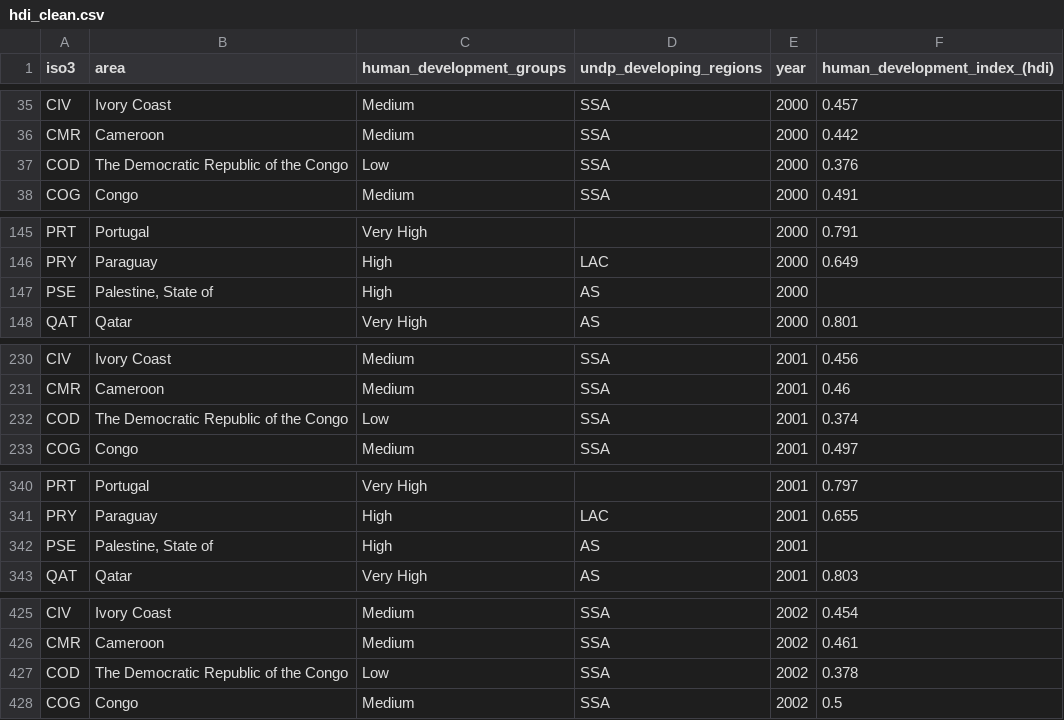
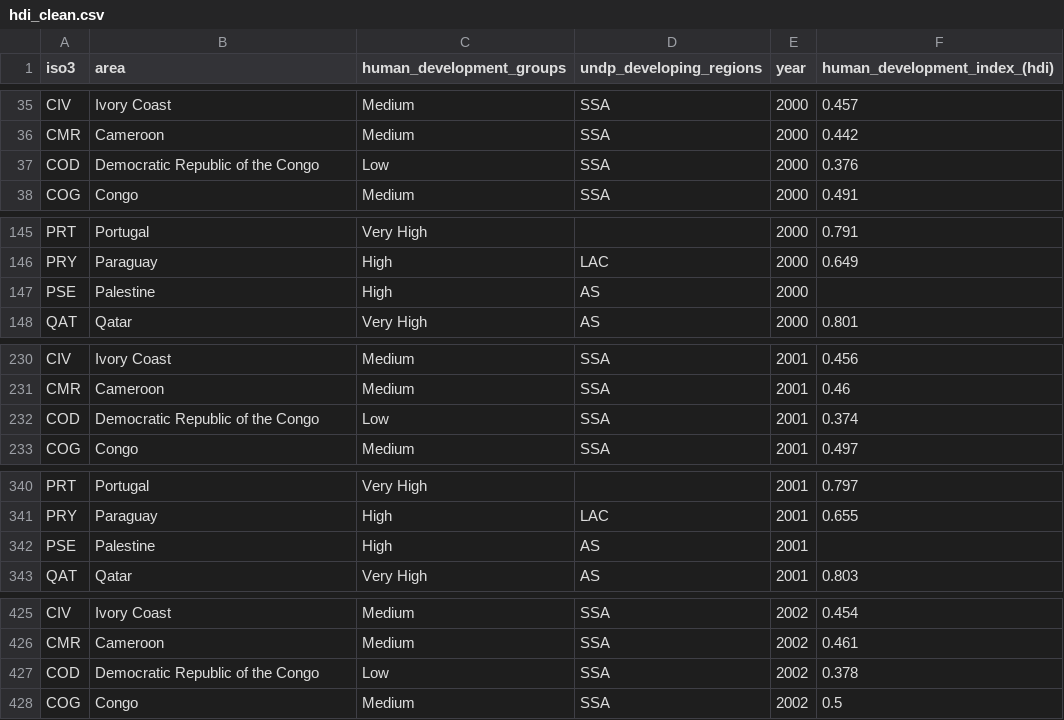
Before and after one commit to isg75/fisrt_project, a CSV file: notebooks/hdi_clean.csv, drawn as a sheet; only a part is shown, gaps mark what is left out; the diff covers the shown part only.

Commit message:
cleaned employment

```diff
--- a/notebooks/hdi_clean.csv
+++ b/notebooks/hdi_clean.csv
@@ -36,3 +36,3 @@ CIV,Ivory Coast,Medium,SSA,2000,0.457
 CMR,Cameroon,Medium,SSA,2000,0.442
-COD,The Democratic Republic of the Congo,Low,SSA,2000,0.376
+COD,Democratic Republic of the Congo,Low,SSA,2000,0.376
 COG,Congo,Medium,SSA,2000,0.491
@@ -146,3 +146,3 @@ PRT,Portugal,Very High,,2000,0.791
 PRY,Paraguay,High,LAC,2000,0.649
-PSE,"Palestine, State of",High,AS,2000,
+PSE,Palestine,High,AS,2000,
 QAT,Qatar,Very High,AS,2000,0.801
@@ -231,3 +231,3 @@ CIV,Ivory Coast,Medium,SSA,2001,0.456
 CMR,Cameroon,Medium,SSA,2001,0.46
-COD,The Democratic Republic of the Congo,Low,SSA,2001,0.374
+COD,Democratic Republic of the Congo,Low,SSA,2001,0.374
 COG,Congo,Medium,SSA,2001,0.497
@@ -341,3 +341,3 @@ PRT,Portugal,Very High,,2001,0.797
 PRY,Paraguay,High,LAC,2001,0.655
-PSE,"Palestine, State of",High,AS,2001,
+PSE,Palestine,High,AS,2001,
 QAT,Qatar,Very High,AS,2001,0.803
@@ -426,3 +426,3 @@ CIV,Ivory Coast,Medium,SSA,2002,0.454
 CMR,Cameroon,Medium,SSA,2002,0.461
-COD,The Democratic Republic of the Congo,Low,SSA,2002,0.378
+COD,Democratic Republic of the Congo,Low,SSA,2002,0.378
 COG,Congo,Medium,SSA,2002,0.5
```
Also changed, not shown: 39 edited cells elsewhere in this file, 5 other files.
